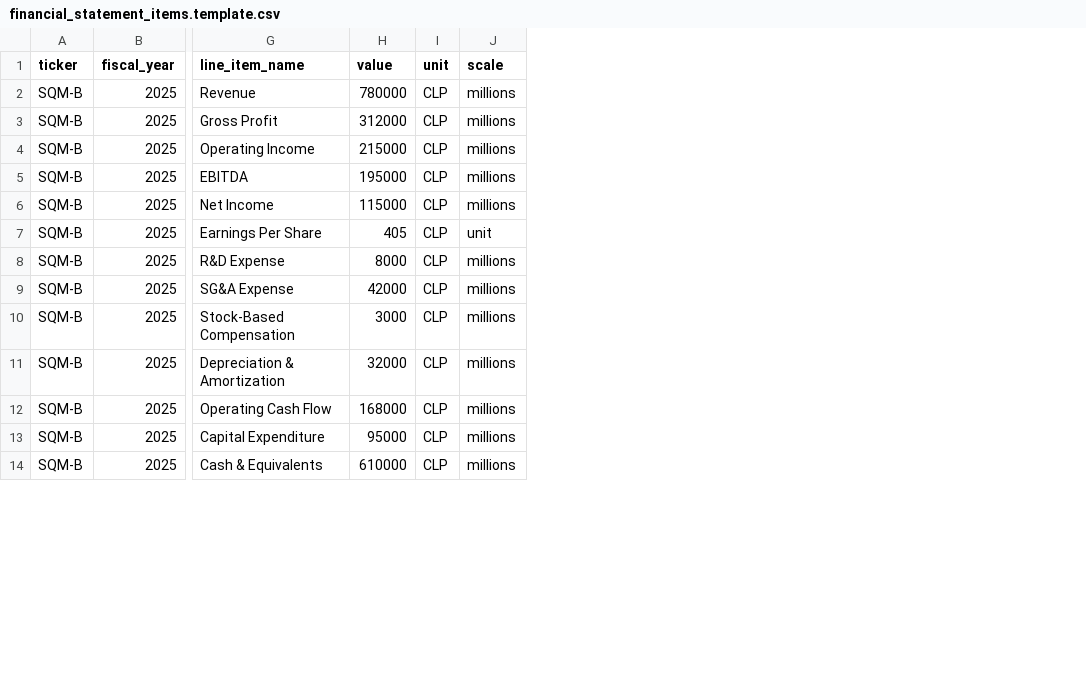
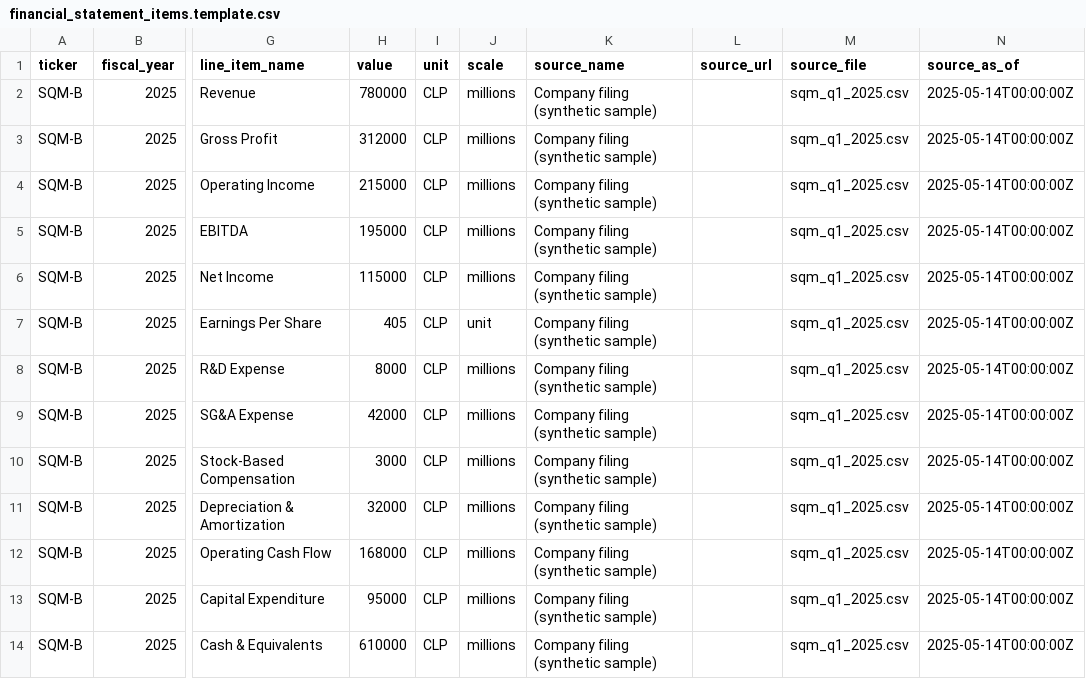
Before and after one commit to hectorrnz/chile-market-intelligence, a CSV file: data/import_templates/financial_statement_items.template.csv, drawn as a sheet; only a part is shown, gaps mark what is left out; the diff names each change by its address in the sheet, - before the commit and + after, or states it on an @@ line.

```diff
--- a/data/import_templates/financial_statement_items.template.csv
+++ b/data/import_templates/financial_statement_items.template.csv
+column K (source_name), rows 2-14: all Company filing (synthetic sample)
+column L (source_url), empty
+column M (source_file), rows 2-14: all sqm_q1_2025.csv
+column N (source_as_of), rows 2-14: all 2025-05-14T00:00:00Z
```
Also changed, not shown: data/import_templates/earnings_events.template.csv, data/import_templates/financial_metrics.template.csv, 17 other files.
